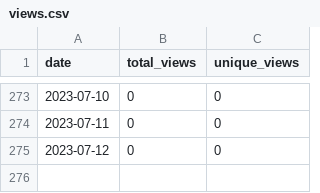
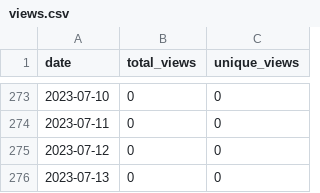
Before and after one commit to merrymitch/COMP2710, a CSV file: .traffic/views.csv, drawn as a sheet; only a part is shown, gaps mark what is left out; the diff names each change by its address in the sheet, - before the commit and + after, or states it on an @@ line.

```diff
--- a/.traffic/views.csv
+++ b/.traffic/views.csv
+row 276: 2023-07-13 | 0 | 0
```
Also changed, not shown: .traffic/clones.csv, 3 other files.
